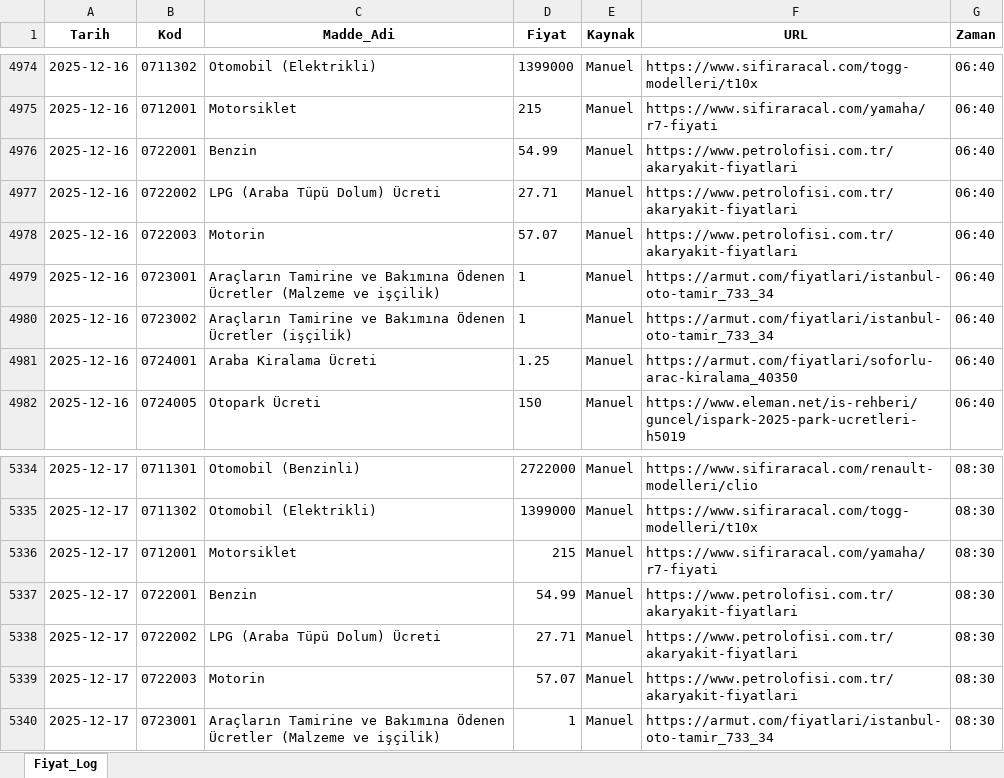
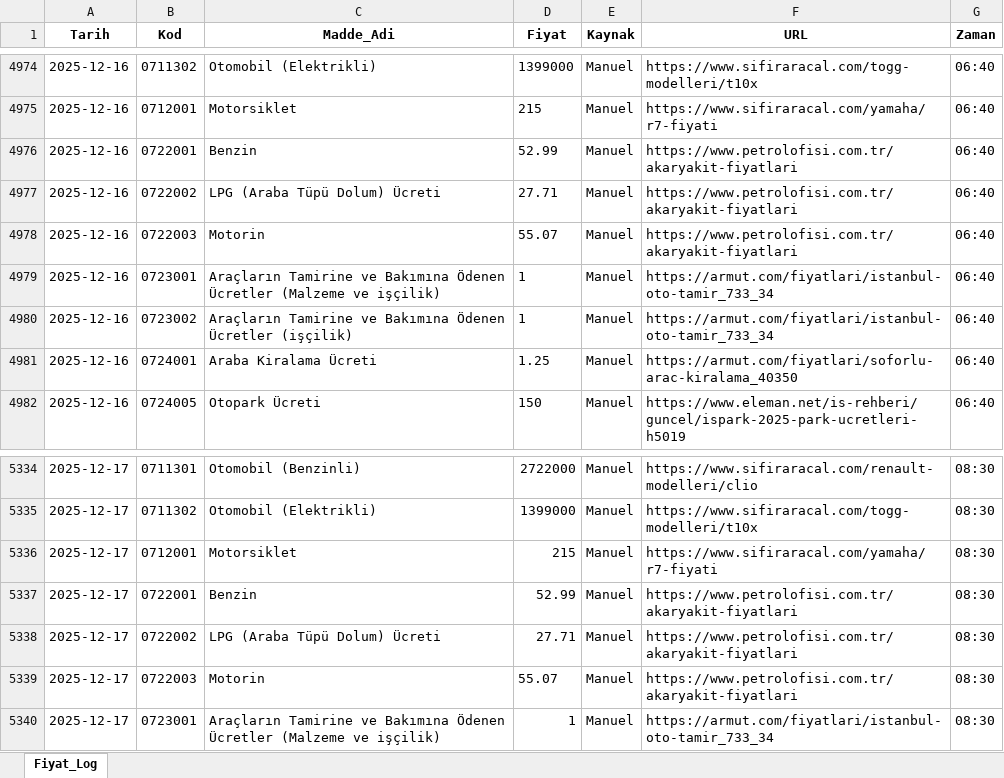
Before and after one commit to fatiharslan21/Enflasyon-Panel-Deneme, an Excel workbook: Fiyat_Veritabani.xlsx, sheet Fiyat_Log, drawn as a sheet; only a part is shown, gaps mark what is left out; values as stored, in another font and other column widths than the file's, no borders; the diff names each change by its address in the sheet, - before the commit and + after, or states it on an @@ line.

Commit message:
Add files via upload

```diff
--- a/Fiyat_Veritabani.xlsx (sheet Fiyat_Log)
+++ b/Fiyat_Veritabani.xlsx (sheet Fiyat_Log)
-D4976 (Fiyat): 54.99
+D4976 (Fiyat): 52.99
-D4978 (Fiyat): 57.07
+D4978 (Fiyat): 55.07
-D5337 (Fiyat): 54.99
+D5337 (Fiyat): 52.99
-D5339 (Fiyat): 57.07
+D5339 (Fiyat): 55.07
```
